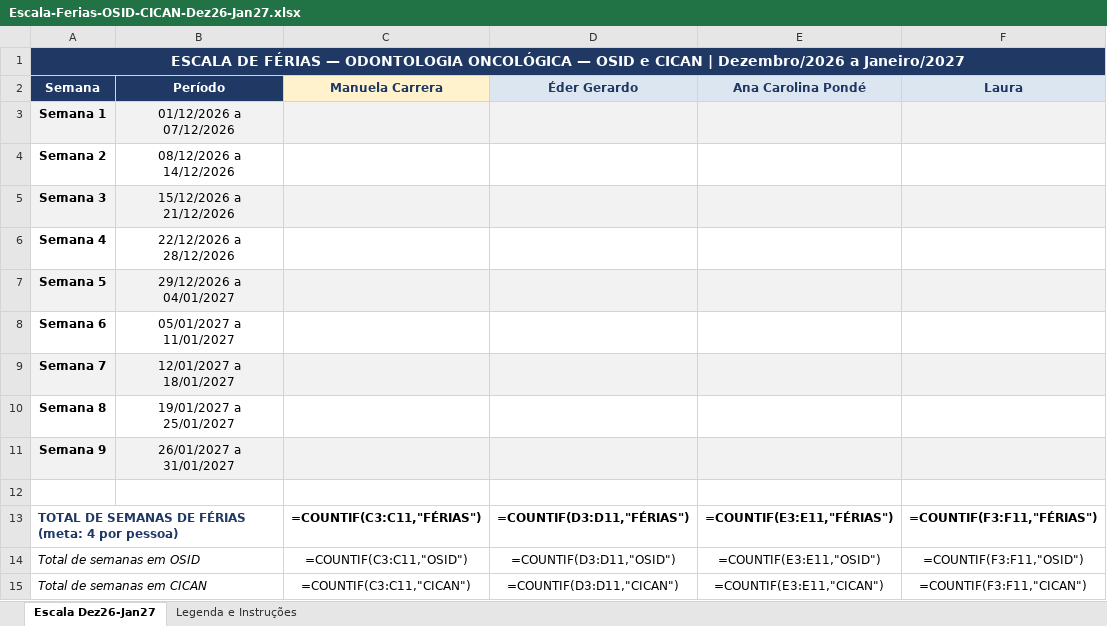
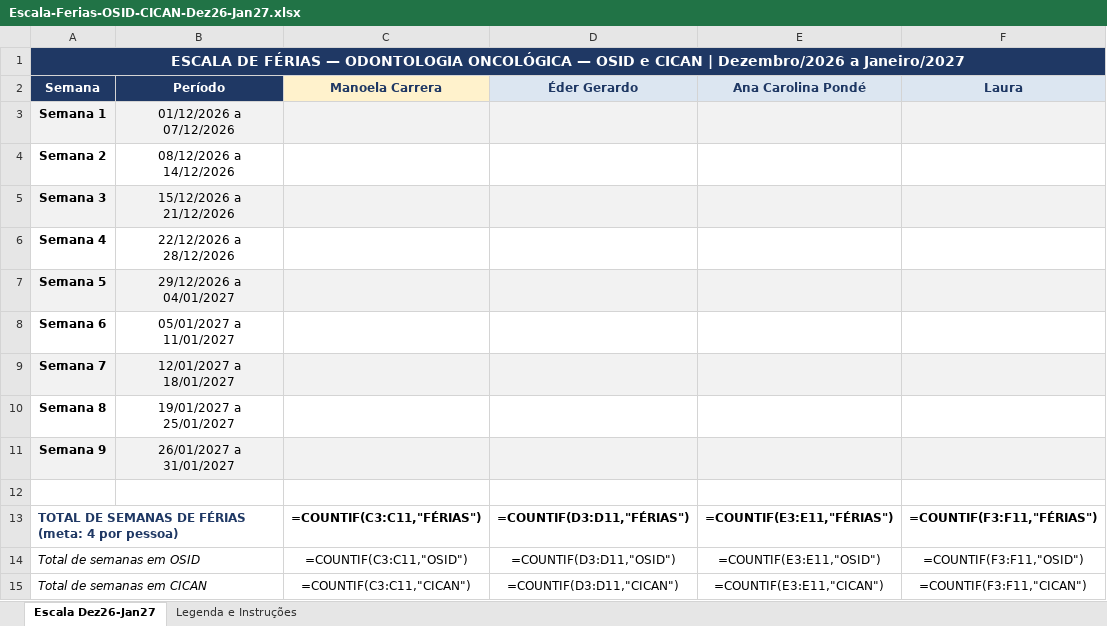
Before and after one commit to ManoelaCarrera/slide-updater, an Excel workbook: meu-projeto/Escala-Ferias-OSID-CICAN-Dez26-Jan27.xlsx, sheet Escala Dez26-Jan27, drawn as a sheet; only a part is shown; values as stored, in another font and other column widths than the file's, no borders; formulas without a stored value are shown as written; conditional formats not drawn; the diff names each change by its address in the sheet, - before the commit and + after, or states it on an @@ line.

```diff
--- a/meu-projeto/Escala-Ferias-OSID-CICAN-Dez26-Jan27.xlsx (sheet Escala Dez26-Jan27)
+++ b/meu-projeto/Escala-Ferias-OSID-CICAN-Dez26-Jan27.xlsx (sheet Escala Dez26-Jan27)
-C2: Manuela Carrera
+C2: Manoela Carrera
```
Also changed, not shown: sheet Legenda e Instruções, 3 other files.
